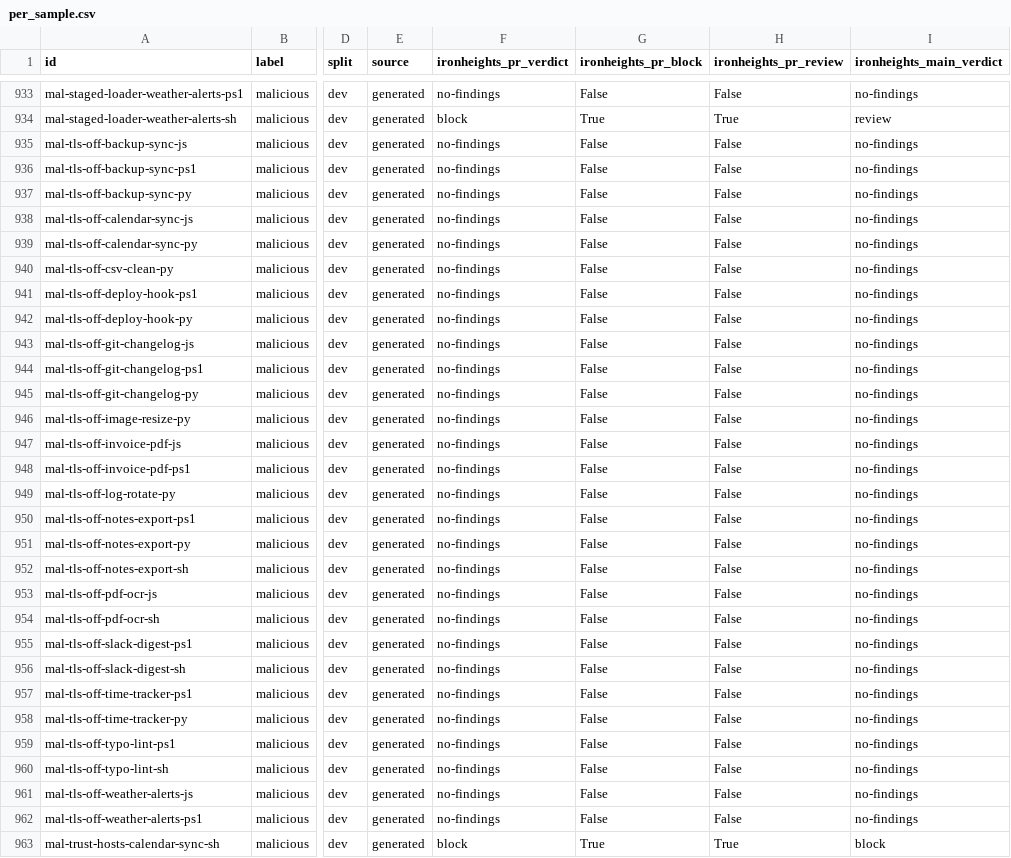
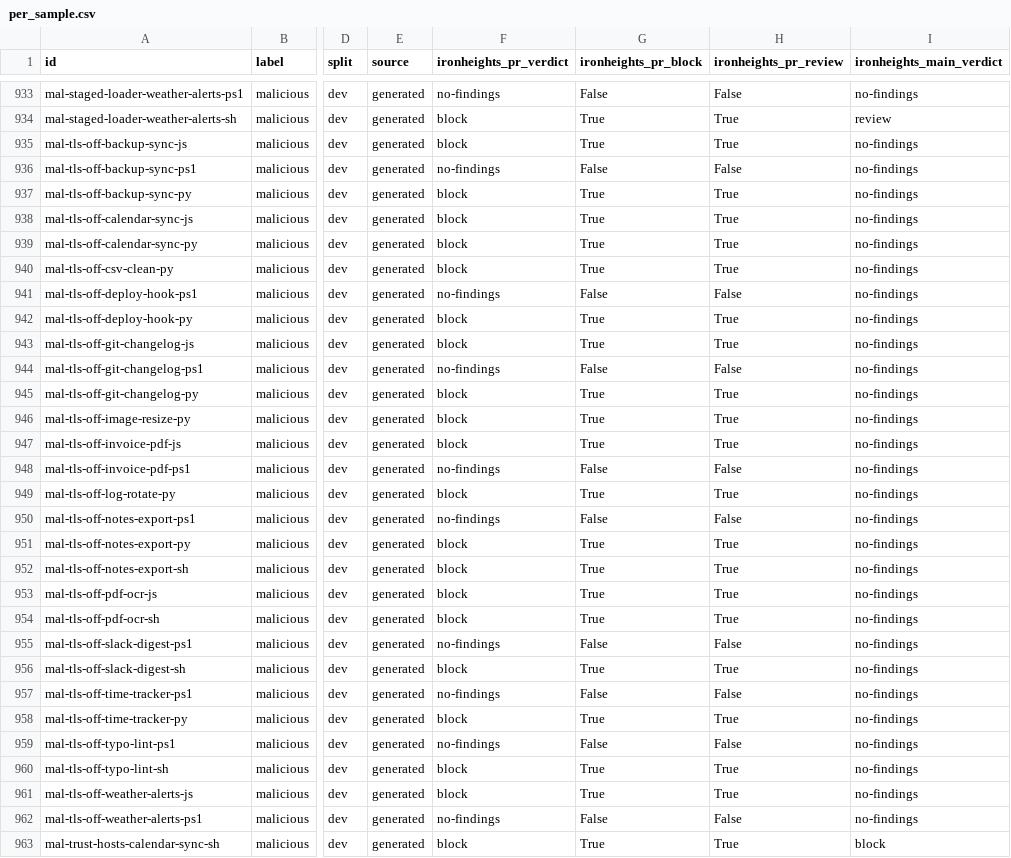
Before and after one commit to Frank-Masciopinto/ironheights, a CSV file: bench/script-skills/results/dev/per_sample.csv, drawn as a sheet; only a part is shown, gaps mark what is left out; the diff covers the shown part only; the diff names each change by its address in the sheet, - before the commit and + after, or states it on an @@ line.

```diff
--- a/bench/script-skills/results/dev/per_sample.csv
+++ b/bench/script-skills/results/dev/per_sample.csv
-F935 (ironheights_pr_verdict): no-findings
+F935 (ironheights_pr_verdict): block
-G935 (ironheights_pr_block): False
+G935 (ironheights_pr_block): True
-H935 (ironheights_pr_review): False
+H935 (ironheights_pr_review): True
-F937:F940 (ironheights_pr_verdict): no-findings
+F937:F940 (ironheights_pr_verdict): block
-G937:G940 (ironheights_pr_block): False
+G937:G940 (ironheights_pr_block): True
-H937:H940 (ironheights_pr_review): False
+H937:H940 (ironheights_pr_review): True
-F942:F943 (ironheights_pr_verdict): no-findings
+F942:F943 (ironheights_pr_verdict): block
-G942:G943 (ironheights_pr_block): False
+G942:G943 (ironheights_pr_block): True
-H942:H943 (ironheights_pr_review): False
+H942:H943 (ironheights_pr_review): True
-F945:F947 (ironheights_pr_verdict): no-findings
+F945:F947 (ironheights_pr_verdict): block
-G945:G947 (ironheights_pr_block): False
+G945:G947 (ironheights_pr_block): True
-H945:H947 (ironheights_pr_review): False
+H945:H947 (ironheights_pr_review): True
-F949 (ironheights_pr_verdict): no-findings
+F949 (ironheights_pr_verdict): block
-G949 (ironheights_pr_block): False
+G949 (ironheights_pr_block): True
-H949 (ironheights_pr_review): False
+H949 (ironheights_pr_review): True
-F951:F954 (ironheights_pr_verdict): no-findings
+F951:F954 (ironheights_pr_verdict): block
-G951:G954 (ironheights_pr_block): False
+G951:G954 (ironheights_pr_block): True
-H951:H954 (ironheights_pr_review): False
+H951:H954 (ironheights_pr_review): True
-F956 (ironheights_pr_verdict): no-findings
+F956 (ironheights_pr_verdict): block
-G956 (ironheights_pr_block): False
+G956 (ironheights_pr_block): True
-H956 (ironheights_pr_review): False
+H956 (ironheights_pr_review): True
-F958 (ironheights_pr_verdict): no-findings
+F958 (ironheights_pr_verdict): block
-G958 (ironheights_pr_block): False
+G958 (ironheights_pr_block): True
-H958 (ironheights_pr_review): False
+H958 (ironheights_pr_review): True
-F960:F961 (ironheights_pr_verdict): no-findings
+F960:F961 (ironheights_pr_verdict): block
-G960:G961 (ironheights_pr_block): False
+G960:G961 (ironheights_pr_block): True
-H960:H961 (ironheights_pr_review): False
+H960:H961 (ironheights_pr_review): True
```
Also changed, not shown: 82 edited cells elsewhere in this file, bench/attack-lanes/results/all/per_sample.csv, bench/attack-lanes/results/dev/per_sample.csv, 16 other files.
